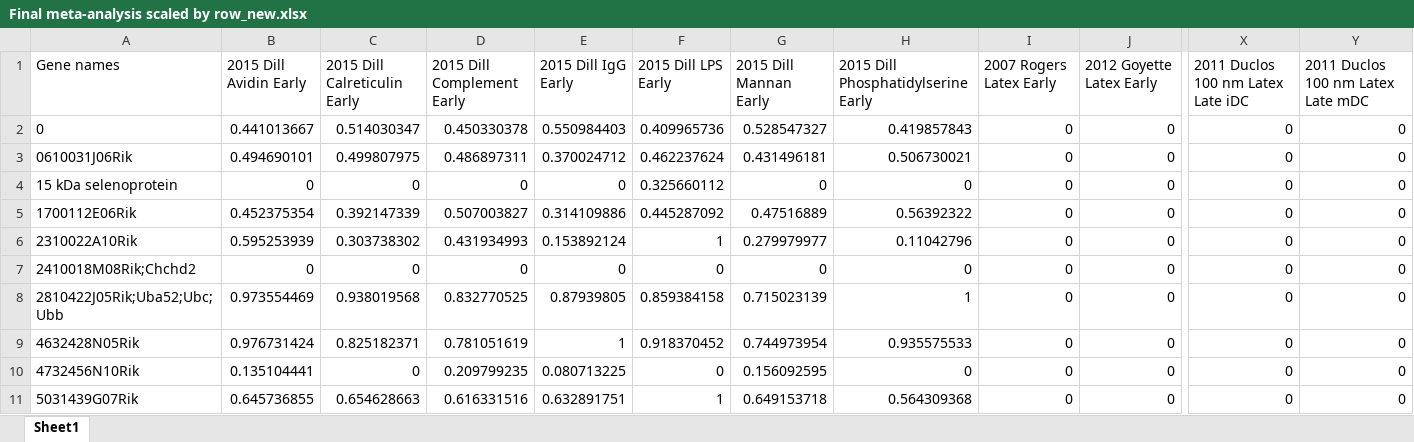
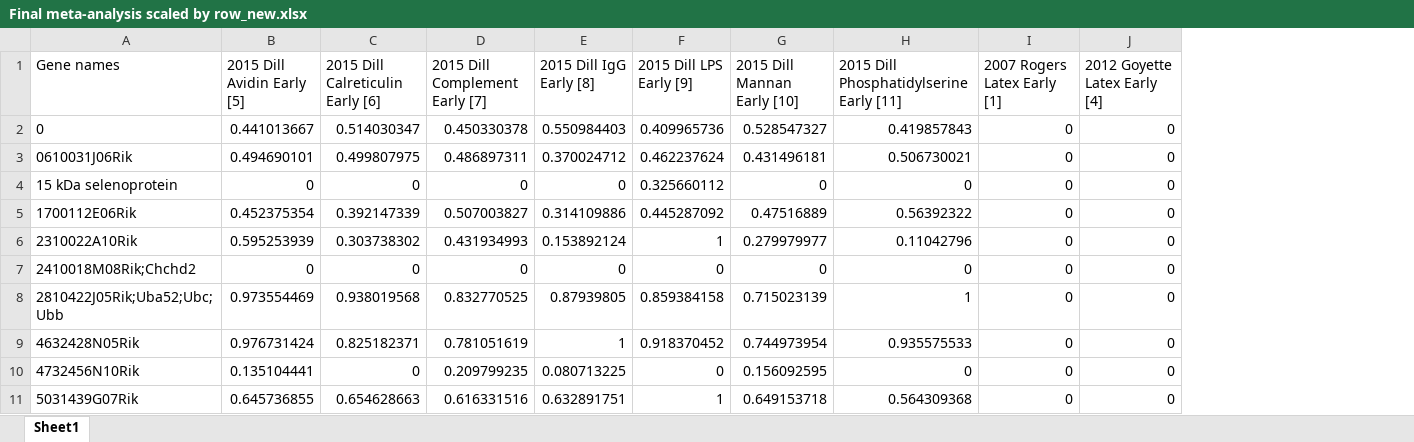
Before and after one commit to plinders/Phagosome-Proteomics-Meta-analysis, an Excel workbook: src/Final meta-analysis scaled by row_new.xlsx, sheet Sheet1, drawn as a sheet; only a part is shown, gaps mark what is left out; values as stored, in another font and other column widths than the file's, no borders; the diff covers the shown part only; the diff names each change by its address in the sheet, - before the commit and + after, or states it on an @@ line.

```diff
--- a/src/Final meta-analysis scaled by row_new.xlsx (sheet Sheet1)
+++ b/src/Final meta-analysis scaled by row_new.xlsx (sheet Sheet1)
-column X, rows 1-11: 2011 Duclos 100 nm Latex Late iDC | 0 | 0 | 0 | 0 | 0 | 0 | 0 | 0 | 0 | 0
-column Y, rows 1-11: 2011 Duclos 100 nm Latex Late mDC | 0 | 0 | 0 | 0 | 0 | 0 | 0 | 0 | 0 | 0
-B1: 2015 Dill Avidin Early
+B1: 2015 Dill Avidin Early [5]
-C1: 2015 Dill Calreticulin Early
+C1: 2015 Dill Calreticulin Early [6]
-D1: 2015 Dill Complement Early
+D1: 2015 Dill Complement Early [7]
-E1: 2015 Dill IgG Early
+E1: 2015 Dill IgG Early [8]
-F1: 2015 Dill LPS Early
+F1: 2015 Dill LPS Early [9]
-G1: 2015 Dill Mannan Early
+G1: 2015 Dill Mannan Early [10]
-H1: 2015 Dill Phosphatidylserine Early
+H1: 2015 Dill Phosphatidylserine Early [11]
-I1: 2007 Rogers Latex Early
+I1: 2007 Rogers Latex Early [1]
-J1: 2012 Goyette Latex Early
+J1: 2012 Goyette Latex Early [4]
```
Also changed, not shown: 13 edited cells elsewhere in this sheet, 19 other files.
